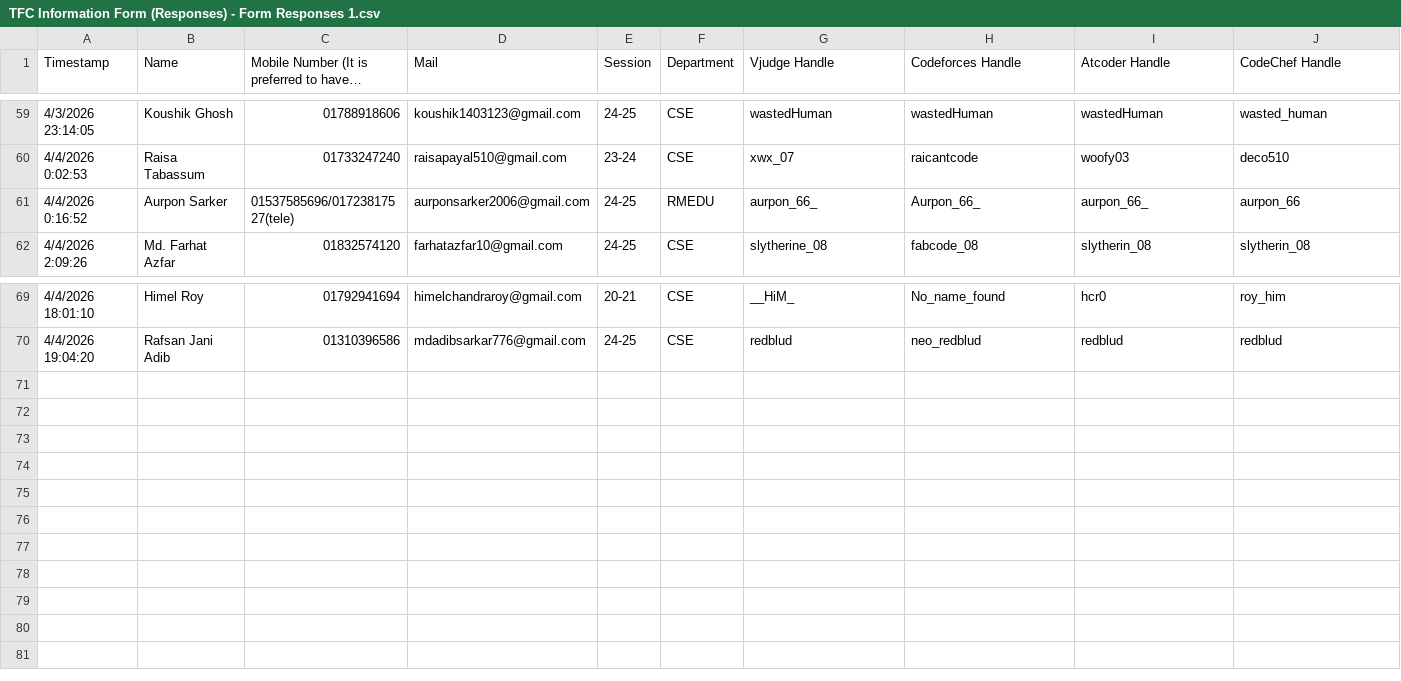
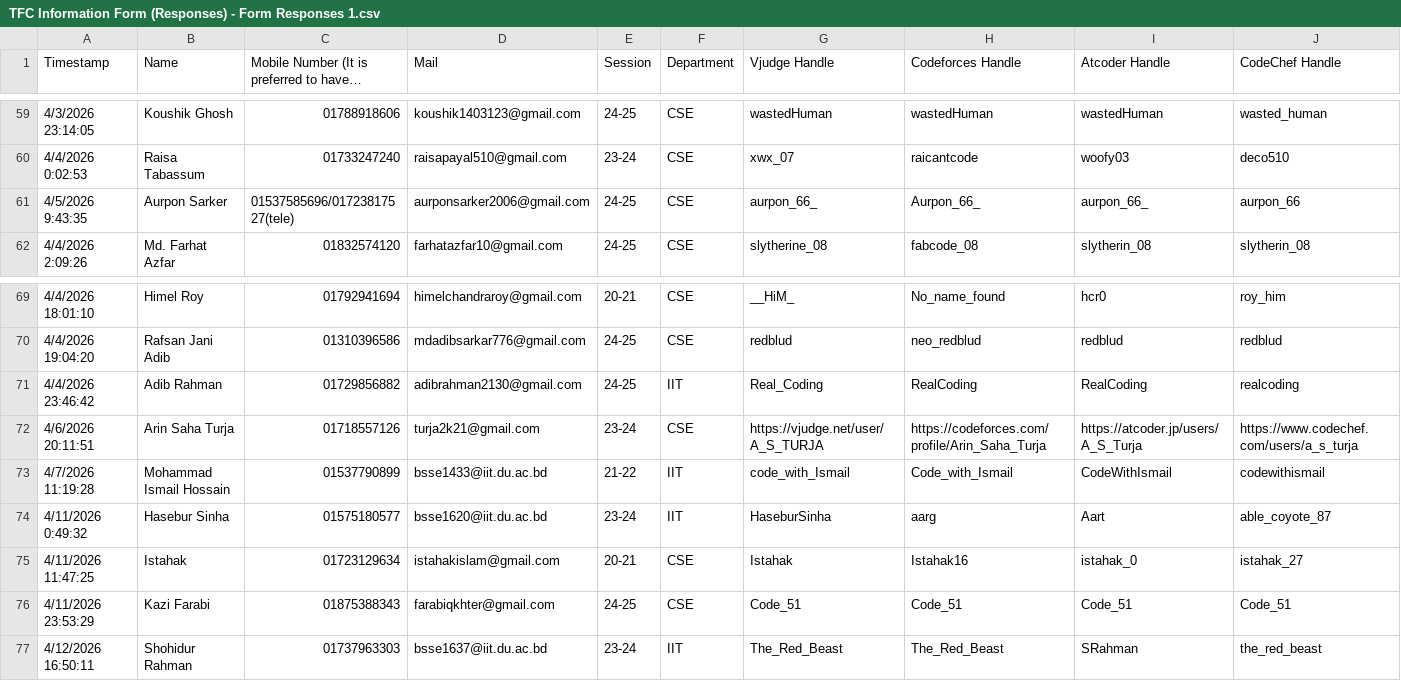
Before and after one commit to aheel03/TFC-data, a CSV file: TFC Information Form (Responses) - Form Responses 1.csv, drawn as a sheet; only a part is shown, gaps mark what is left out; long unchanged cells end in …; rows hold the shown columns only; the diff names each change by its address in the sheet, - before the commit and + after, or states it on an @@ line.

Commit message:
shohidur

```diff
--- a/TFC Information Form (Responses) - Form Responses 1.csv
+++ b/TFC Information Form (Responses) - Form Responses 1.csv
-A61 (Timestamp): 4/4/2026 0:16:52
+A61 (Timestamp): 4/5/2026 9:43:35
-F61 (Department): RMEDU
+F61 (Department): CSE
+row 71: 4/4/2026 23:46:42 | Adib Rahman | 01729856882 | adibrahman2130@gmail.com | 24-25 | IIT | Real_Coding | RealCoding | RealCoding | realcoding
+row 72: 4/6/2026 20:11:51 | Arin Saha Turja | 01718557126 | turja2k21@gmail.com | 23-24 | CSE | https://vjudge.net/user/A_S_TURJA | https://codeforces.com/profile/Arin_Saha_Turja | https://atcoder.jp/users/A_S_Turja | https://www.codechef.com/users/a_s_turja
+row 73: 4/7/2026 11:19:28 | Mohammad Ismail Hossain | 01537790899 | bsse1433@iit.du.ac.bd | 21-22 | IIT | code_with_Ismail | Code_with_Ismail | CodeWithIsmail | codewithismail
+row 74: 4/11/2026 0:49:32 | Hasebur Sinha | 01575180577 | bsse1620@iit.du.ac.bd | 23-24 | IIT | HaseburSinha | aarg | Aart | able_coyote_87
+row 75: 4/11/2026 11:47:25 | Istahak | 01723129634 | istahakislam@gmail.com | 20-21 | CSE | Istahak | Istahak16 | istahak_0 | istahak_27
+row 76: 4/11/2026 23:53:29 | Kazi Farabi | 01875388343 | farabiqkhter@gmail.com | 24-25 | CSE | Code_51 | Code_51 | Code_51 | Code_51
+row 77: 4/12/2026 16:50:11 | Shohidur Rahman | 01737963303 | bsse1637@iit.du.ac.bd | 23-24 | IIT | The_Red_Beast | The_Red_Beast | SRahman | the_red_beast
```
Also changed, not shown: weighted_contest_results.csv.
